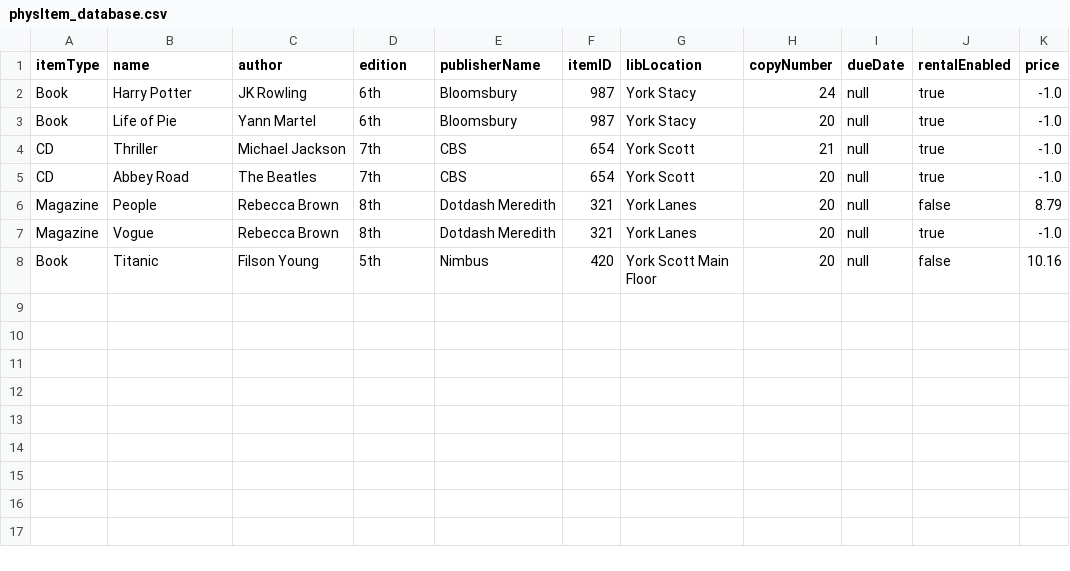
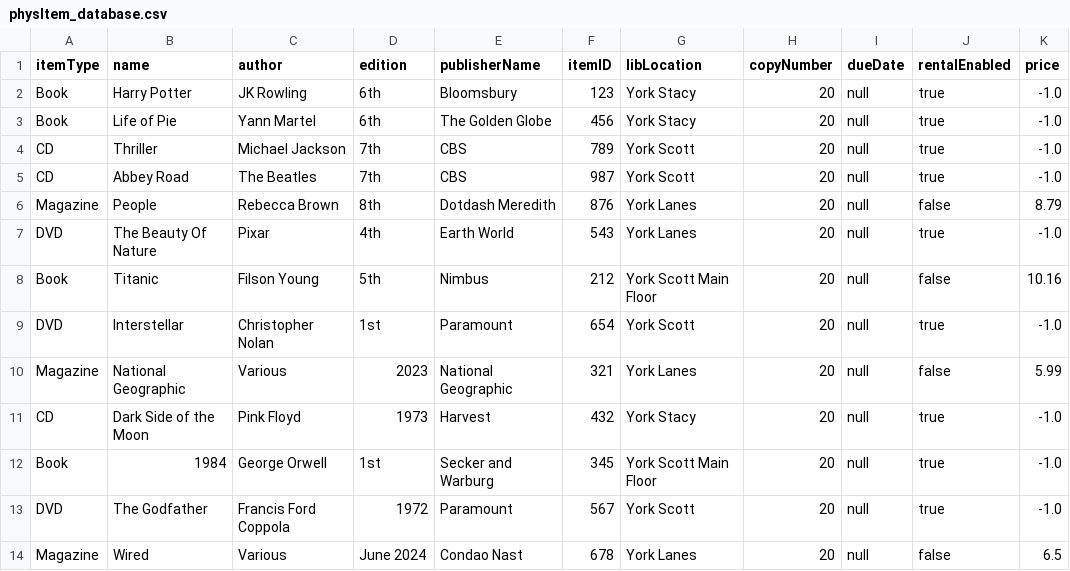
Before and after one commit to sharma-muskaan/EECS-3311-Deliverable2, a CSV file: src/csv/physItem_database.csv, drawn as a sheet.

```diff
--- a/src/csv/physItem_database.csv
+++ b/src/csv/physItem_database.csv
@@ -1,8 +1,14 @@
 itemType,name,author,edition,publisherName,itemID,libLocation,copyNumber,dueDate,rentalEnabled,price
-Book,Harry Potter,JK Rowling,6th,Bloomsbury,987,York Stacy,24,null,true,-1.0
-Book,Life of Pie,Yann Martel,6th,Bloomsbury,987,York Stacy,20,null,true,-1.0
-CD,Thriller,Michael Jackson,7th,CBS,654,York Scott,21,null,true,-1.0
-CD,Abbey Road,The Beatles,7th,CBS,654,York Scott,20,null,true,-1.0
-Magazine,People,Rebecca Brown,8th,Dotdash Meredith,321,York Lanes,20,null,false,8.79
-Magazine,Vogue,Rebecca Brown,8th,Dotdash Meredith,321,York Lanes,20,null,true,-1.0
-Book,Titanic,Filson Young,5th,Nimbus,420,York Scott Main Floor,20,null,false,10.16
+Book,Harry Potter,JK Rowling,6th,Bloomsbury,123,York Stacy,20,null,true,-1.0
+Book,Life of Pie,Yann Martel,6th,The Golden Globe,456,York Stacy,20,null,true,-1.0
+CD,Thriller,Michael Jackson,7th,CBS,789,York Scott,20,null,true,-1.0
+CD,Abbey Road,The Beatles,7th,CBS,987,York Scott,20,null,true,-1.0
+Magazine,People,Rebecca Brown,8th,Dotdash Meredith,876,York Lanes,20,null,false,8.79
+DVD,The Beauty Of Nature,Pixar,4th,Earth World,543,York Lanes,20,null,true,-1.0
+Book,Titanic,Filson Young,5th,Nimbus,212,York Scott Main Floor,20,null,false,10.16
+DVD,Interstellar,Christopher Nolan,1st,Paramount,654,York Scott,20,null,true,-1.0
+Magazine,National Geographic,Various,2023,National Geographic,321,York Lanes,20,null,false,5.99
+CD,Dark Side of the Moon,Pink Floyd,1973,Harvest,432,York Stacy,20,null,true,-1.0
+Book,1984,George Orwell,1st,Secker and Warburg,345,York Scott Main Floor,20,null,true,-1.0
+DVD,The Godfather,Francis Ford Coppola,1972,Paramount,567,York Scott,20,null,true,-1.0
+Magazine,Wired,Various,June 2024,Condao Nast,678,York Lanes,20,null,false,6.5
```
Also changed, not shown: 1 other file.
